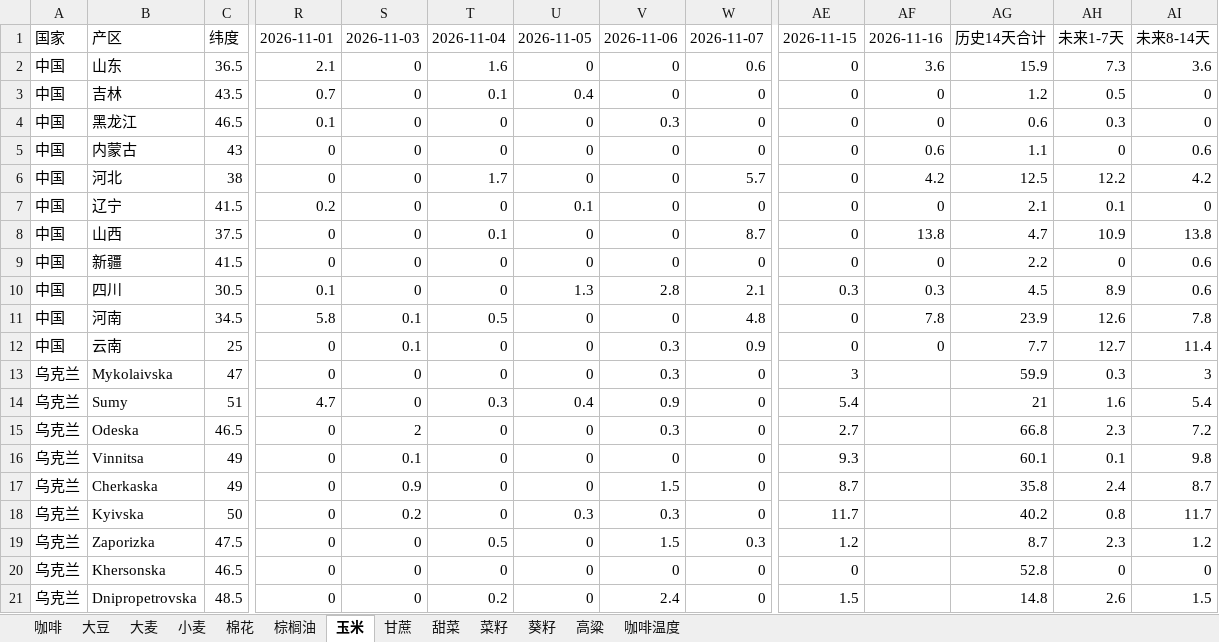
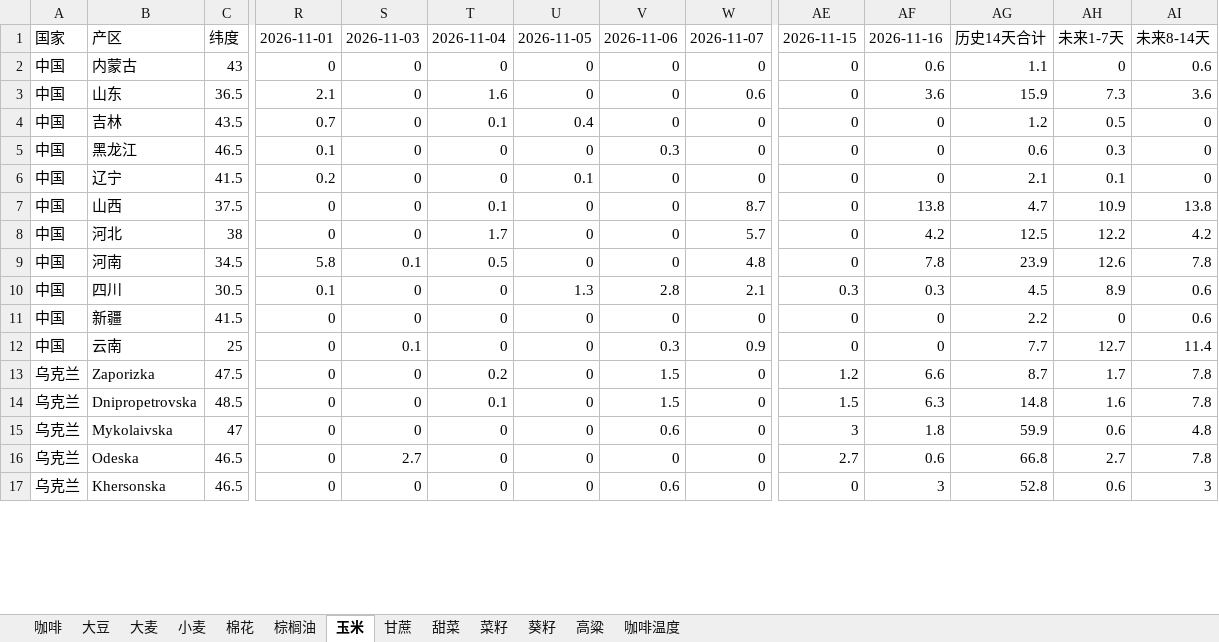
Before and after one commit to 2368846312-oss/ag-weather, an Excel workbook: 全球农产品降水数据_最新.xlsx, sheet 玉米, drawn as a sheet; only a part is shown, gaps mark what is left out; values as stored, in another font and other column widths than the file's, no cell formats; removed rows and columns are numbered as before the commit, all else as after; rows hold the shown columns only; the diff covers the shown part only; the diff names each change by its address in the sheet, - before the commit and + after, or states it on an @@ line.

```diff
--- a/全球农产品降水数据_最新.xlsx (sheet 玉米)
+++ b/全球农产品降水数据_最新.xlsx (sheet 玉米)
@@ row 5 moved to row 2: 中国 @@
@@ row 6 moved to row 8: 中国 @@
@@ row 11 moved to row 9: 中国 @@
+row 13: 乌克兰 | Zaporizka | 47.5 | 0 | 0 | 0.2 | 0 | 1.5 | 0 | 1.2 | 6.6 | 8.7 | 1.7 | 7.8
+row 14: 乌克兰 | Dnipropetrovska | 48.5 | 0 | 0 | 0.1 | 0 | 1.5 | 0 | 1.5 | 6.3 | 14.8 | 1.6 | 7.8
-V15: 0.3
+V15: 0.6
-AF15: (empty)
+AF15: 1.8
-AH15: 0.3
+AH15: 0.6
-AI15: 3
+AI15: 4.8
-row 14: 乌克兰 | Sumy | 51 | 4.7 | 0 | 0.3 | 0.4 | 0.9 | 0 | 5.4 |  | 21 | 1.6 | 5.4
-S16: 2
+S16: 2.7
-V16: 0.3
+V16: 0
-AF16: (empty)
+AF16: 0.6
-AH16: 2.3
+AH16: 2.7
-AI16: 7.2
+AI16: 7.8
-row 16: 乌克兰 | Vinnitsa | 49 | 0 | 0.1 | 0 | 0 | 0 | 0 | 9.3 |  | 60.1 | 0.1 | 9.8
-row 17: 乌克兰 | Cherkaska | 49 | 0 | 0.9 | 0 | 0 | 1.5 | 0 | 8.7 |  | 35.8 | 2.4 | 8.7
-row 18: 乌克兰 | Kyivska | 50 | 0 | 0.2 | 0 | 0.3 | 0.3 | 0 | 11.7 |  | 40.2 | 0.8 | 11.7
-row 19: 乌克兰 | Zaporizka | 47.5 | 0 | 0 | 0.5 | 0 | 1.5 | 0.3 | 1.2 |  | 8.7 | 2.3 | 1.2
-V17: 0
+V17: 0.6
-AF17: (empty)
+AF17: 3
-AH17: 0
+AH17: 0.6
-AI17: 0
+AI17: 3
-row 21: 乌克兰 | Dnipropetrovska | 48.5 | 0 | 0 | 0.2 | 0 | 2.4 | 0 | 1.5 |  | 14.8 | 2.6 | 1.5
```
Also changed, not shown: 18 added rows, 14 removed rows, 6 moved rows and 39 edited cells elsewhere in this sheet, sheet 小麦, sheet 葵籽, sheet 高粱, sheet 大麦, sheet 菜籽, sheet 大豆, 6 more sheets, cell formats, VHI_Data/VHI_最近6周汇总.xlsx, 1 other file.
